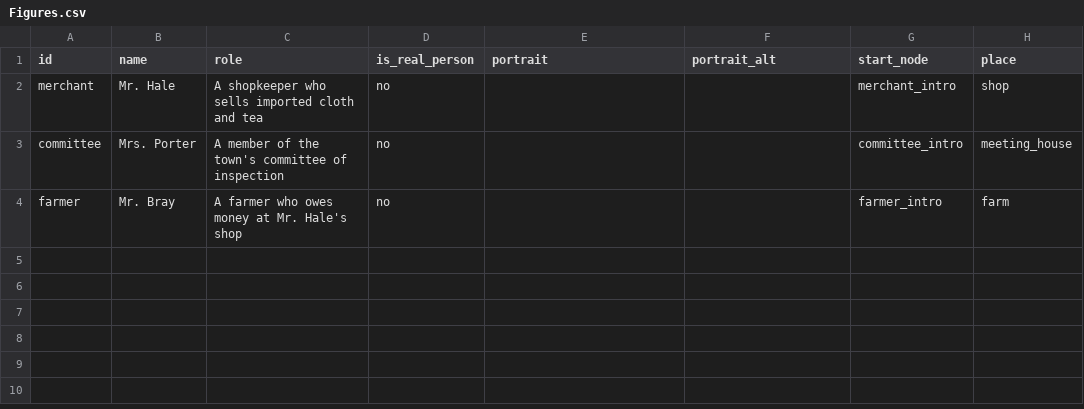
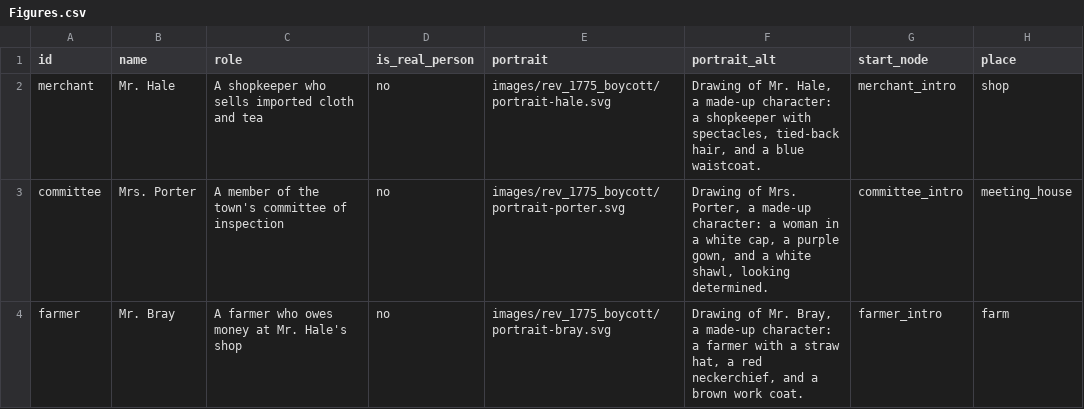
Before and after one commit to juliaktzr/witness-to-history, a CSV file: content/sheets/rev_1775_boycott/Figures.csv, drawn as a sheet.

```diff
--- a/content/sheets/rev_1775_boycott/Figures.csv
+++ b/content/sheets/rev_1775_boycott/Figures.csv
@@ -1,4 +1,4 @@
 id,name,role,is_real_person,portrait,portrait_alt,start_node,place
-merchant,Mr. Hale,A shopkeeper who sells imported cloth and tea,no,,,merchant_intro,shop
-committee,Mrs. Porter,A member of the town's committee of inspection,no,,,committee_intro,meeting_house
-farmer,Mr. Bray,A farmer who owes money at Mr. Hale's shop,no,,,farmer_intro,farm
+merchant,Mr. Hale,A shopkeeper who sells imported cloth and tea,no,images/rev_1775_boycott/portrait-hale.svg,"Drawing of Mr. Hale, a made-up character: a shopkeeper with spectacles, tied-back hair, and a blue waistcoat.",merchant_intro,shop
+committee,Mrs. Porter,A member of the town's committee of inspection,no,images/rev_1775_boycott/portrait-porter.svg,"Drawing of Mrs. Porter, a made-up character: a woman in a white cap, a purple gown, and a white shawl, looking determined.",committee_intro,meeting_house
+farmer,Mr. Bray,A farmer who owes money at Mr. Hale's shop,no,images/rev_1775_boycott/portrait-bray.svg,"Drawing of Mr. Bray, a made-up character: a farmer with a straw hat, a red neckerchief, and a brown work coat.",farmer_intro,farm
```
Also changed, not shown: content/sheets/rev_1775_boycott/Briefing.csv, content/sheets/rev_1775_boycott/Outcomes.csv, 7 other files.
